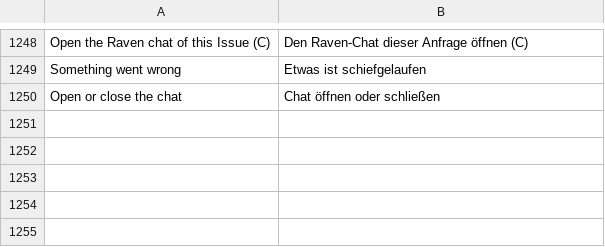
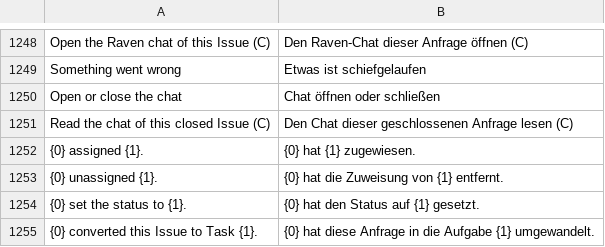
Before and after one commit to phamos-eu/phamos, a CSV file: phamos/translations/de.csv, drawn as a sheet; only a part is shown, gaps mark what is left out.

```diff
--- a/phamos/translations/de.csv
+++ b/phamos/translations/de.csv
@@ -1250 +1250,6 @@ Something went wrong,Etwas ist schiefgelaufen
 Open or close the chat,Chat öffnen oder schließen
+Read the chat of this closed Issue (C),Den Chat dieser geschlossenen Anfrage lesen (C)
+{0} assigned {1}.,{0} hat {1} zugewiesen.
+{0} unassigned {1}.,{0} hat die Zuweisung von {1} entfernt.
+{0} set the status to {1}.,{0} hat den Status auf {1} gesetzt.
+{0} converted this Issue to Task {1}.,{0} hat diese Anfrage in die Aufgabe {1} umgewandelt.
```
Also changed, not shown: 5 other files.
